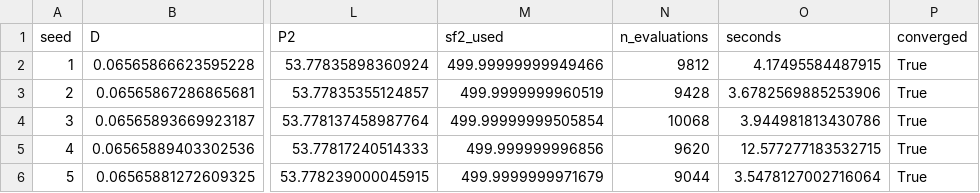
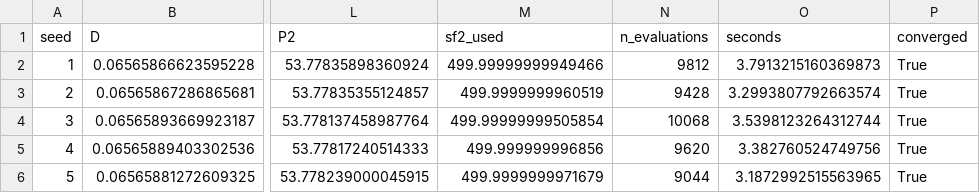
Before and after one commit to acgraf/ContiDesigner, a CSV file: sensitivity_analysis/results/data/continuous_optimum.csv, drawn as a sheet; only a part is shown, gaps mark what is left out; the diff names each change by its address in the sheet, - before the commit and + after, or states it on an @@ line.

```diff
--- a/sensitivity_analysis/results/data/continuous_optimum.csv
+++ b/sensitivity_analysis/results/data/continuous_optimum.csv
-O2 (seconds): 4.17495584487915
+O2 (seconds): 3.7913215160369873
-O3 (seconds): 3.6782569885253906
+O3 (seconds): 3.2993807792663574
-O4 (seconds): 3.944981813430786
+O4 (seconds): 3.5398123264312744
-O5 (seconds): 12.577277183532715
+O5 (seconds): 3.382760524749756
-O6 (seconds): 3.5478127002716064
+O6 (seconds): 3.1872992515563965
```
Also changed, not shown: sensitivity_analysis/results/data/grid_refinement.csv, sensitivity_analysis/results/data/runtimes.csv, 12 other files.
